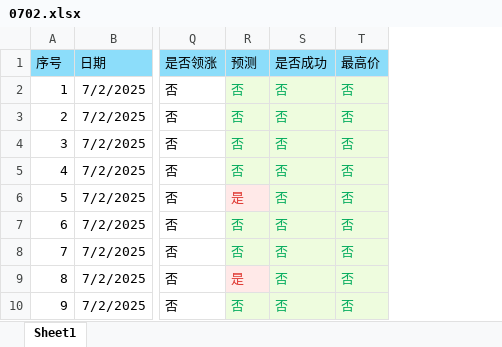
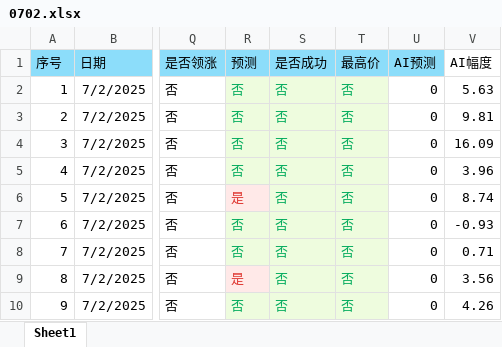
Before and after one commit to mountaingao/trade, an Excel workbook: dataanalysis/alert/0702.xlsx, sheet Sheet1, drawn as a sheet; only a part is shown, gaps mark what is left out; values as stored, in another font and other column widths than the file's, no borders; the diff names each change by its address in the sheet, - before the commit and + after, or states it on an @@ line.

```diff
--- a/dataanalysis/alert/0702.xlsx (sheet Sheet1)
+++ b/dataanalysis/alert/0702.xlsx (sheet Sheet1)
+column U (AI预测), rows 2-10: all 0
+column V (AI幅度), rows 2-10: 5.63 | 9.81 | 16.09 | 3.96 | 8.74 | -0.93 | 0.71 | 3.56 | 4.26
```
Also changed, not shown: dataanalysis/alert/0701.xlsx, dataanalysis/alert/0703.xlsx, 7 other files.
